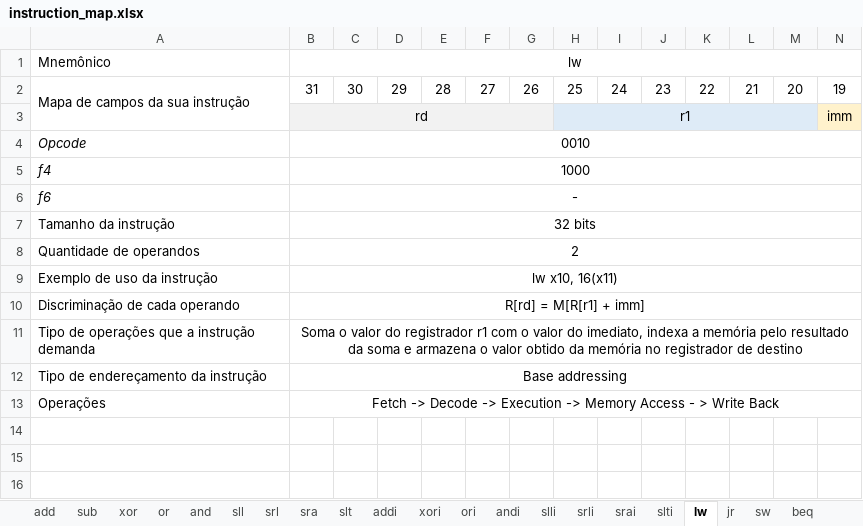
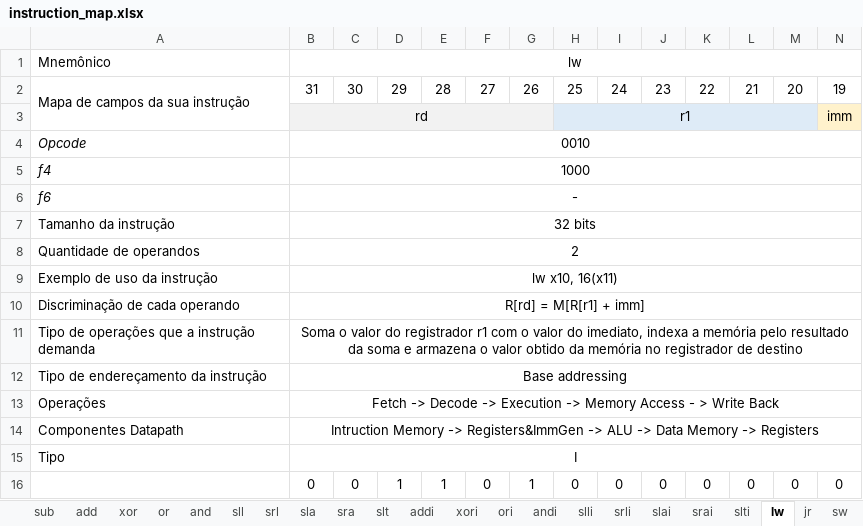
Before and after one commit to GSCGomes/mini-risc, an Excel workbook: documentation/instruction_map.xlsx, sheet lw, drawn as a sheet; only a part is shown; values as stored, in another font and other column widths than the file's, no borders; rows hold the shown columns only; the diff names each change by its address in the sheet, - before the commit and + after, or states it on an @@ line.

```diff
--- a/documentation/instruction_map.xlsx (sheet lw)
+++ b/documentation/instruction_map.xlsx (sheet lw)
+sheet tab: sla
+sheet tab: slai
@@ sheet tab order changed: sub | add | xor | or | and | sll | srl | sla | sra | slt | addi | xori | ori | andi | slli | srli | slai | srai | slti | lw | jr | sw @@
+row 14: Componentes Datapath | Intruction Memory -> Registers&ImmGen -> ALU -> Data Memory -> Registers
+row 15: Tipo | I
+row 16:  | 0 | 0 | 1 | 1 | 0 | 1 | 0 | 0 | 0 | 0 | 0 | 0 | 0
```
Also changed, not shown: sheet addi, sheet j, sheet beq, sheet sw, sheet srai, sheet slt, 19 more sheets.
